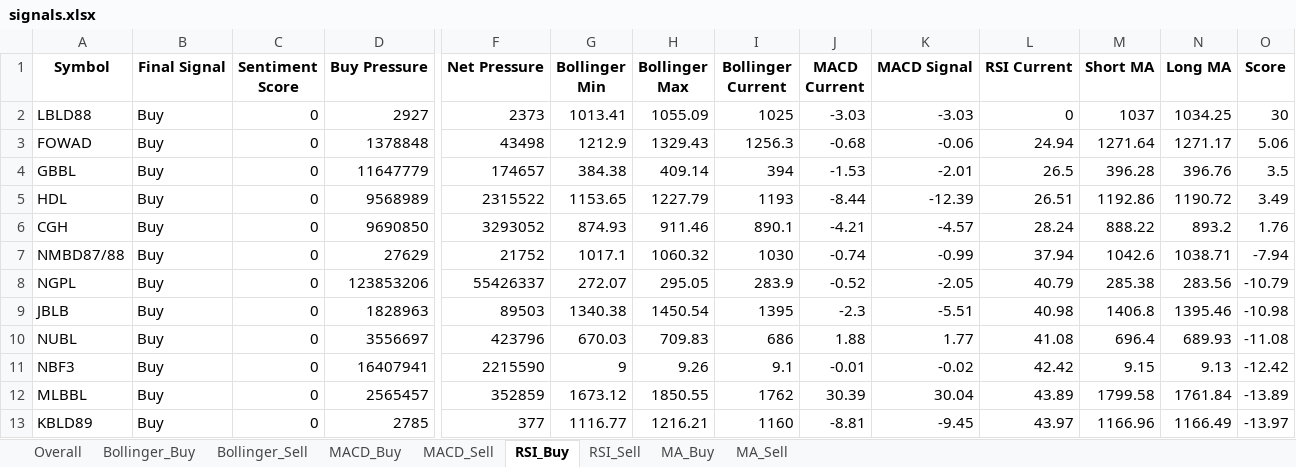
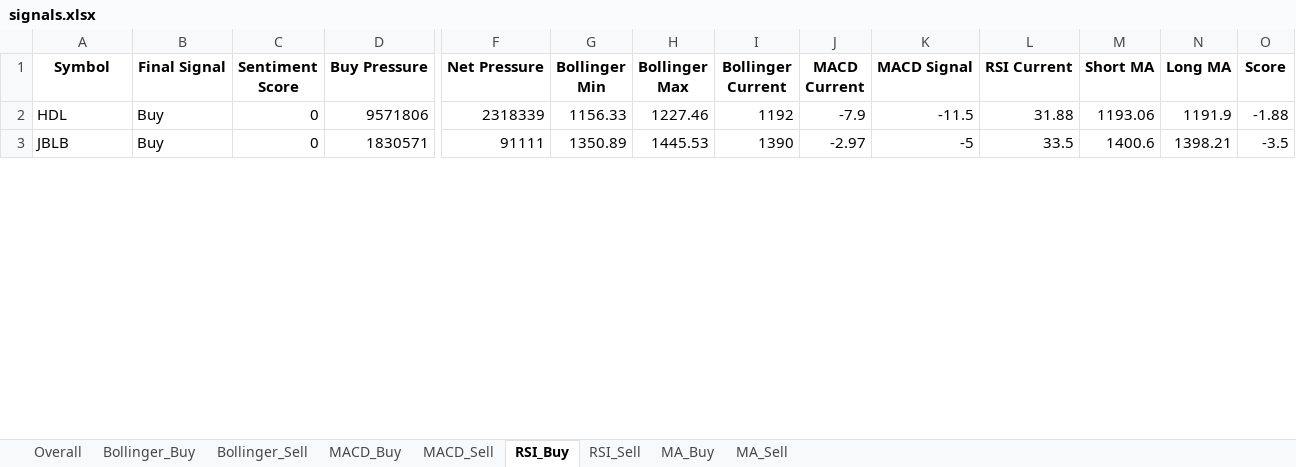
Before and after one commit to subediparas5/nepse-signaling, an Excel workbook: signals.xlsx, sheet RSI_Buy, drawn as a sheet; only a part is shown, gaps mark what is left out; values as stored, in another font and other column widths than the file's, no borders; removed rows and columns are numbered as before the commit, all else as after; rows hold the shown columns only; the diff covers the shown part only; the diff names each change by its address in the sheet, - before the commit and + after, or states it on an @@ line.

```diff
--- a/signals.xlsx (sheet RSI_Buy)
+++ b/signals.xlsx (sheet RSI_Buy)
-row 2: LBLD88 | Buy | 0 | 2927 | 2373 | 1013.41 | 1055.09 | 1025 | -3.03 | -3.03 | 0 | 1037 | 1034.25 | 30
-row 3: FOWAD | Buy | 0 | 1378848 | 43498 | 1212.9 | 1329.43 | 1256.3 | -0.68 | -0.06 | 24.94 | 1271.64 | 1271.17 | 5.06
-row 4: GBBL | Buy | 0 | 11647779 | 174657 | 384.38 | 409.14 | 394 | -1.53 | -2.01 | 26.5 | 396.28 | 396.76 | 3.5
-D2 (Buy Pressure): 9568989
+D2 (Buy Pressure): 9571806
-F2 (Net Pressure): 2315522
+F2 (Net Pressure): 2318339
-G2 (Bollinger Min): 1153.65
+G2 (Bollinger Min): 1156.33
-H2 (Bollinger Max): 1227.79
+H2 (Bollinger Max): 1227.46
-I2 (Bollinger Current): 1193
+I2 (Bollinger Current): 1192
-J2 (MACD Current): -8.44
+J2 (MACD Current): -7.9
-K2 (MACD Signal): -12.39
+K2 (MACD Signal): -11.5
-L2 (RSI Current): 26.51
+L2 (RSI Current): 31.88
-M2 (Short MA): 1192.86
+M2 (Short MA): 1193.06
-N2 (Long MA): 1190.72
+N2 (Long MA): 1191.9
-O2 (Score): 3.49
+O2 (Score): -1.88
-row 6: CGH | Buy | 0 | 9690850 | 3293052 | 874.93 | 911.46 | 890.1 | -4.21 | -4.57 | 28.24 | 888.22 | 893.2 | 1.76
-row 7: NMBD87/88 | Buy | 0 | 27629 | 21752 | 1017.1 | 1060.32 | 1030 | -0.74 | -0.99 | 37.94 | 1042.6 | 1038.71 | -7.94
-row 8: NGPL | Buy | 0 | 123853206 | 55426337 | 272.07 | 295.05 | 283.9 | -0.52 | -2.05 | 40.79 | 285.38 | 283.56 | -10.79
-D3 (Buy Pressure): 1828963
+D3 (Buy Pressure): 1830571
-F3 (Net Pressure): 89503
+F3 (Net Pressure): 91111
-G3 (Bollinger Min): 1340.38
+G3 (Bollinger Min): 1350.89
-H3 (Bollinger Max): 1450.54
+H3 (Bollinger Max): 1445.53
-I3 (Bollinger Current): 1395
+I3 (Bollinger Current): 1390
-J3 (MACD Current): -2.3
+J3 (MACD Current): -2.97
-K3 (MACD Signal): -5.51
+K3 (MACD Signal): -5
-L3 (RSI Current): 40.98
+L3 (RSI Current): 33.5
-M3 (Short MA): 1406.8
+M3 (Short MA): 1400.6
-N3 (Long MA): 1395.46
+N3 (Long MA): 1398.21
-O3 (Score): -10.98
+O3 (Score): -3.5
-row 10: NUBL | Buy | 0 | 3556697 | 423796 | 670.03 | 709.83 | 686 | 1.88 | 1.77 | 41.08 | 696.4 | 689.93 | -11.08
-row 11: NBF3 | Buy | 0 | 16407941 | 2215590 | 9 | 9.26 | 9.1 | -0.01 | -0.02 | 42.42 | 9.15 | 9.13 | -12.42
-row 12: MLBBL | Buy | 0 | 2565457 | 352859 | 1673.12 | 1850.55 | 1762 | 30.39 | 30.04 | 43.89 | 1799.58 | 1761.84 | -13.89
-row 13: KBLD89 | Buy | 0 | 2785 | 377 | 1116.77 | 1216.21 | 1160 | -8.81 | -9.45 | 43.97 | 1166.96 | 1166.49 | -13.97
```
Also changed, not shown: 41 added rows, 43 removed rows and 137 edited cells elsewhere in this sheet, sheet Overall, sheet MACD_Buy, sheet MA_Buy, sheet RSI_Sell, sheet Bollinger_Buy, sheet MA_Sell, 2 more sheets.
